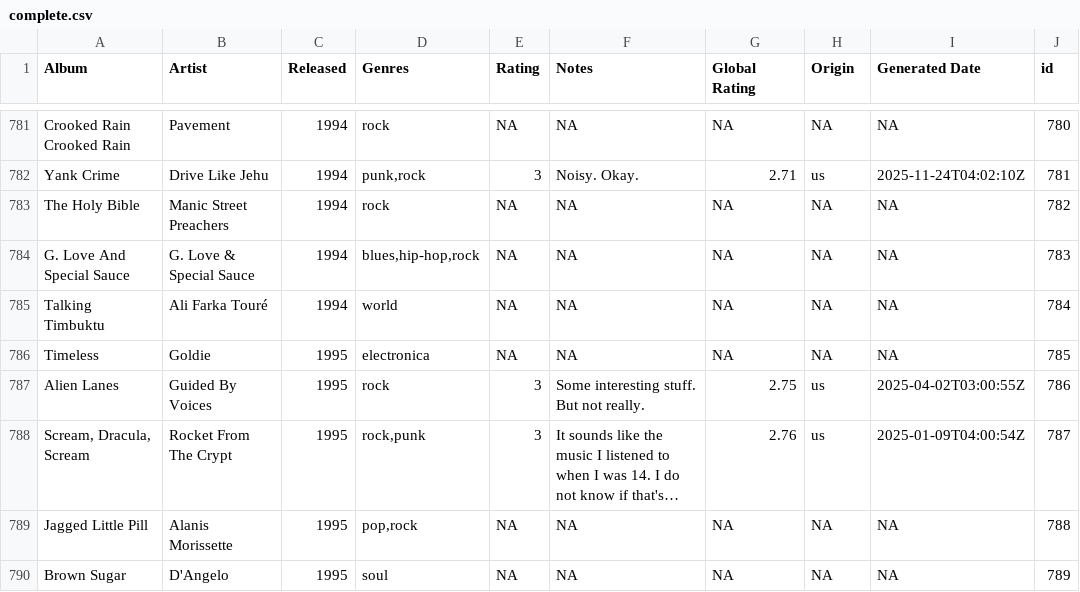
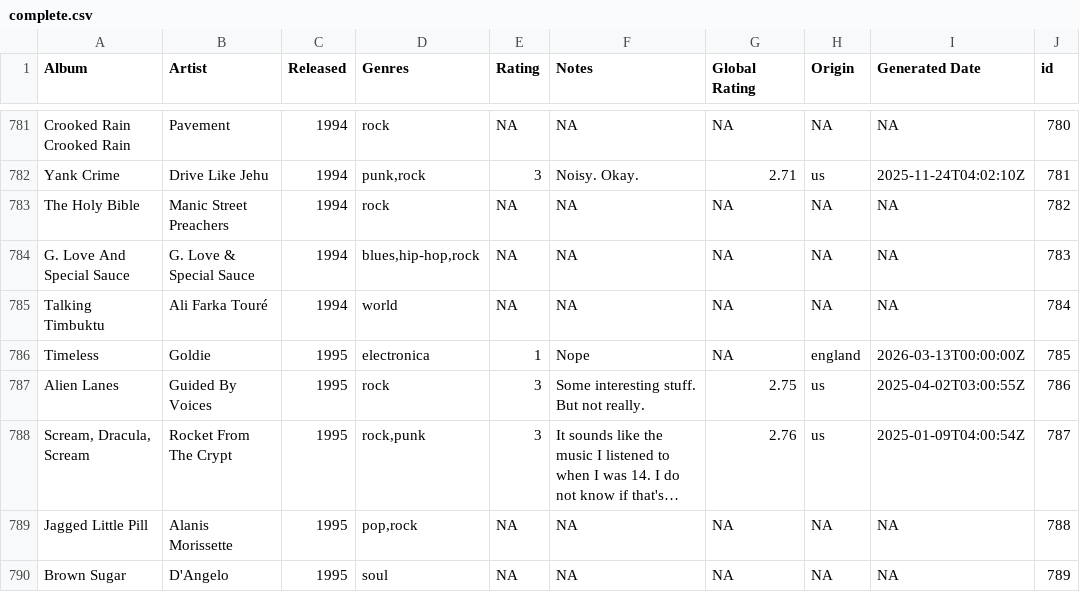
Before and after one commit to juanllave/onethousand, a CSV file: files/complete.csv, drawn as a sheet; only a part is shown, gaps mark what is left out; long unchanged cells end in ….

Commit message:
March 12. One album.

```diff
--- a/files/complete.csv
+++ b/files/complete.csv
@@ -790,3 +790,3 @@ G. Love And Special Sauce,G. Love & Special Sauce,1994,"blues,hip-hop,rock",NA,N
 Talking Timbuktu,Ali Farka Touré,1994,world,NA,NA,NA,NA,NA,784
-Timeless,Goldie,1995,electronica,NA,NA,NA,NA,NA,785
+Timeless,Goldie,1995,electronica,1,Nope,NA,england,2026-03-13T00:00:00Z,785
 Alien Lanes,Guided By Voices,1995,rock,3,Some interesting stuff. But not really.,2.75,us,2025-04-02T03:00:55Z,786
```
Also changed, not shown: 1 other file.
